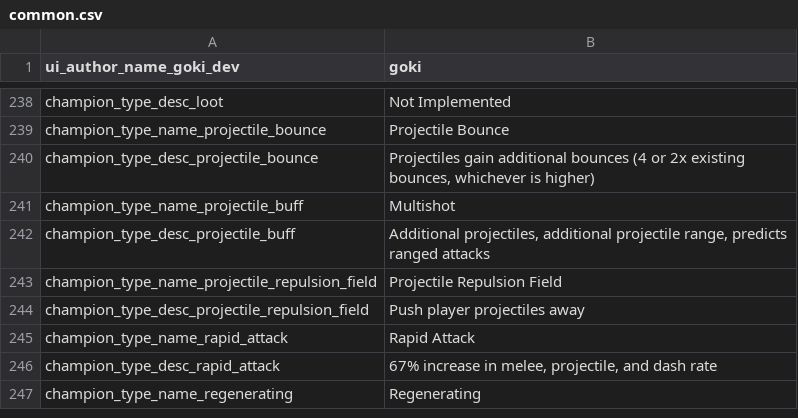
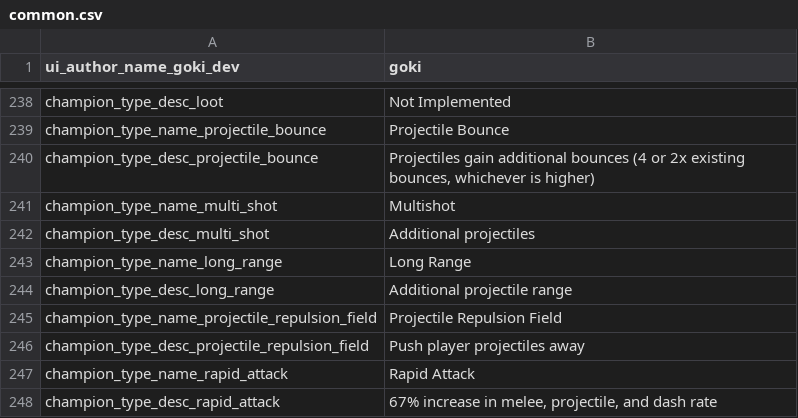
Before and after one commit to gokiburikin/gkbrkn_noita, a CSV file: files/gkbrkn/append/common.csv, drawn as a sheet; only a part is shown, gaps mark what is left out; the shorter side is filled out with more unchanged rows.

Commit message:
Add Champion Type: Long Range
Fix Tweak: Piercing Shot (damages you again)

Update Champion Type: Projectile Repulsion (slightly reduce repulsion)

Update Champion Type: Energy Shield (recharges slightly slower)

Update Champion Type: Infested (can now spawn tiny worm)

Update Champion Type: Multishot (remove added range, reduce firing rate)

Update Champion Type: Regenerating (heals much slower)

Update Option: Champions (add champion type weightings)

Update Option: Target Dummy (affected by gravity, will upwarp if it takes damage while in a wall)

```diff
--- a/files/gkbrkn/append/common.csv
+++ b/files/gkbrkn/append/common.csv
@@ -240,4 +240,6 @@ champion_type_name_projectile_bounce,"Projectile Bounce",,,,,,,,,,,
 champion_type_desc_projectile_bounce,"Projectiles gain additional bounces (4 or 2x existing bounces, whichever is higher)",,,,,,,,,,,
-champion_type_name_projectile_buff,"Multishot",,,,,,,,,,,
-champion_type_desc_projectile_buff,"Additional projectiles, additional projectile range, predicts ranged attacks",,,,,,,,,,,
+champion_type_name_multi_shot,"Multishot",,,,,,,,,,,
+champion_type_desc_multi_shot,"Additional projectiles",,,,,,,,,,,
+champion_type_name_long_range,"Long Range",,,,,,,,,,,
+champion_type_desc_long_range,"Additional projectile range",,,,,,,,,,,
 champion_type_name_projectile_repulsion_field,"Projectile Repulsion Field",,,,,,,,,,,
```
Also changed, not shown: 19 other files.
